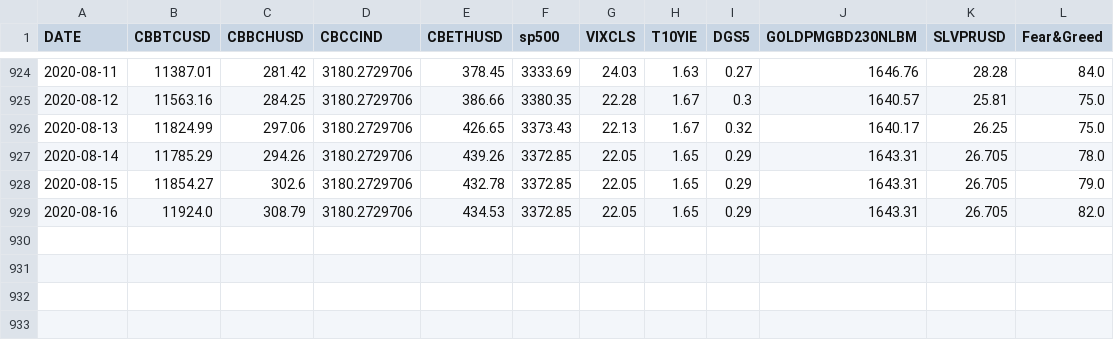
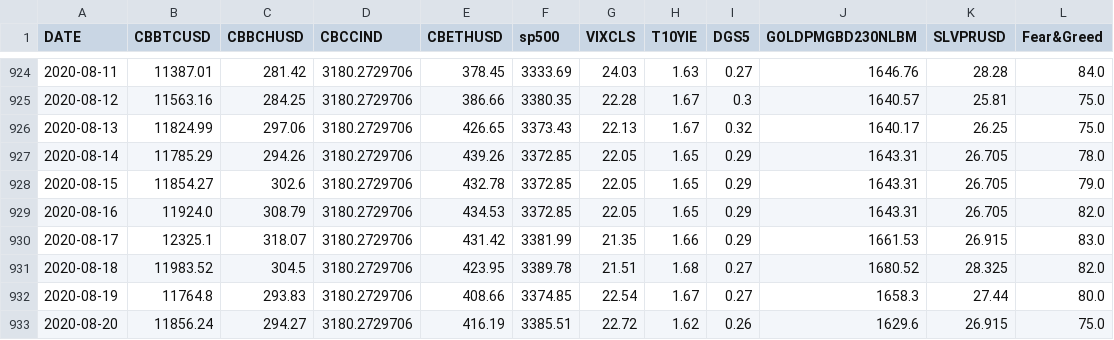
Before and after one commit to tang-ji/BTC-prediction, a CSV file: dataset/Indicators.csv, drawn as a sheet; only a part is shown, gaps mark what is left out.

Commit message:
add new data

```diff
--- a/dataset/Indicators.csv
+++ b/dataset/Indicators.csv
@@ -929 +929,5 @@ DATE,CBBTCUSD,CBBCHUSD,CBCCIND,CBETHUSD,sp500,VIXCLS,T10YIE,DGS5,GOLDPMGBD230NLB
 2020-08-16,11924.0,308.79,3180.2729706,434.53,3372.85,22.05,1.65,0.29,1643.31,26.705,82.0
+2020-08-17,12325.1,318.07,3180.2729706,431.42,3381.99,21.35,1.66,0.29,1661.53,26.915,83.0
+2020-08-18,11983.52,304.5,3180.2729706,423.95,3389.78,21.51,1.68,0.27,1680.52,28.325,82.0
+2020-08-19,11764.8,293.83,3180.2729706,408.66,3374.85,22.54,1.67,0.27,1658.3,27.44,80.0
+2020-08-20,11856.24,294.27,3180.2729706,416.19,3385.51,22.72,1.62,0.26,1629.6,26.915,75.0
```
Also changed, not shown: 1 other file.
